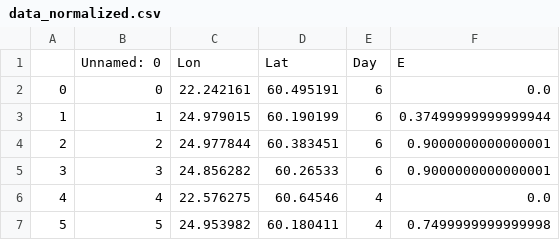
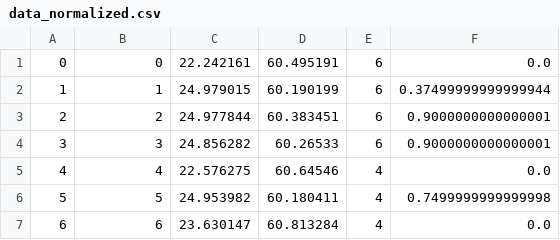
Before and after one commit to OussamaBATOUCHE/elisa_challenge-DZ, a CSV file: batouche/ml/dataset/data_normalized.csv, drawn as a sheet; only a part is shown; the shorter side is filled out with more unchanged rows; the diff names each change by its address in the sheet, - before the commit and + after, or states it on an @@ line.

Commit message:
data

```diff
--- a/batouche/ml/dataset/data_normalized.csv
+++ b/batouche/ml/dataset/data_normalized.csv
-row 1:  | Unnamed: 0 | Lon | Lat | Day | E
```
Also changed, not shown: 2 other files.
